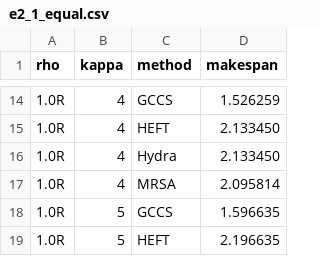
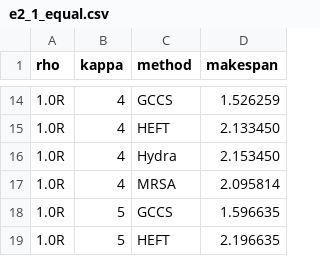
Before and after one commit to Haoy1102/GCCS, a CSV file: output/data_bk/v4_1/e2_1_equal.csv, drawn as a sheet; only a part is shown, gaps mark what is left out.

```diff
--- a/output/data_bk/v4_1/e2_1_equal.csv
+++ b/output/data_bk/v4_1/e2_1_equal.csv
@@ -15,3 +15,3 @@ rho,kappa,method,makespan
 1.0R,4,HEFT,2.133450
-1.0R,4,Hydra,2.133450
+1.0R,4,Hydra,2.153450
 1.0R,4,MRSA,2.095814
```
Also changed, not shown: output/data_bk/v4_1/e1_1_equal.csv, output/data_bk/v4_1/e4_2_unequal.csv, 25 other files.
